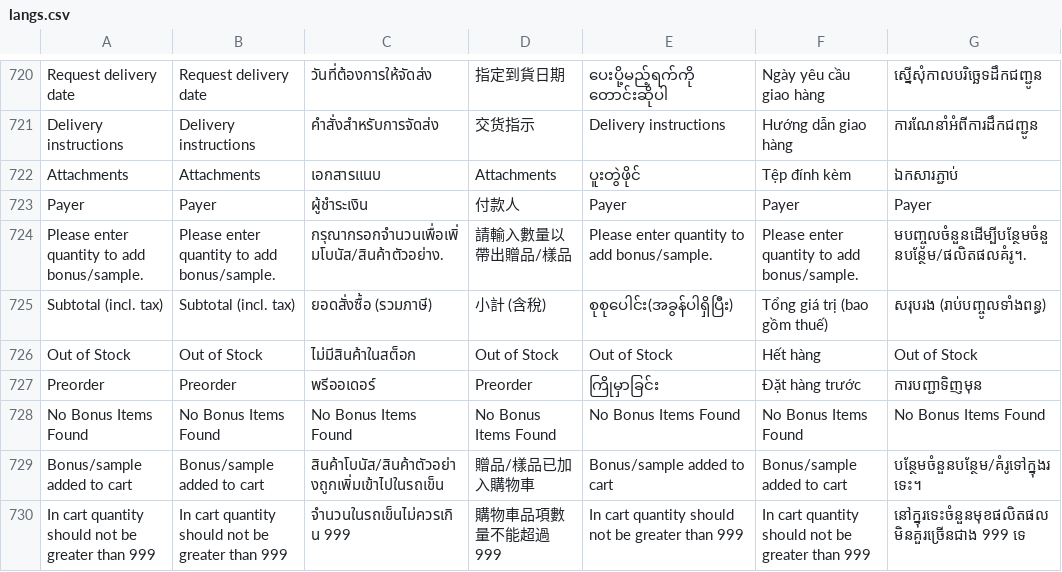
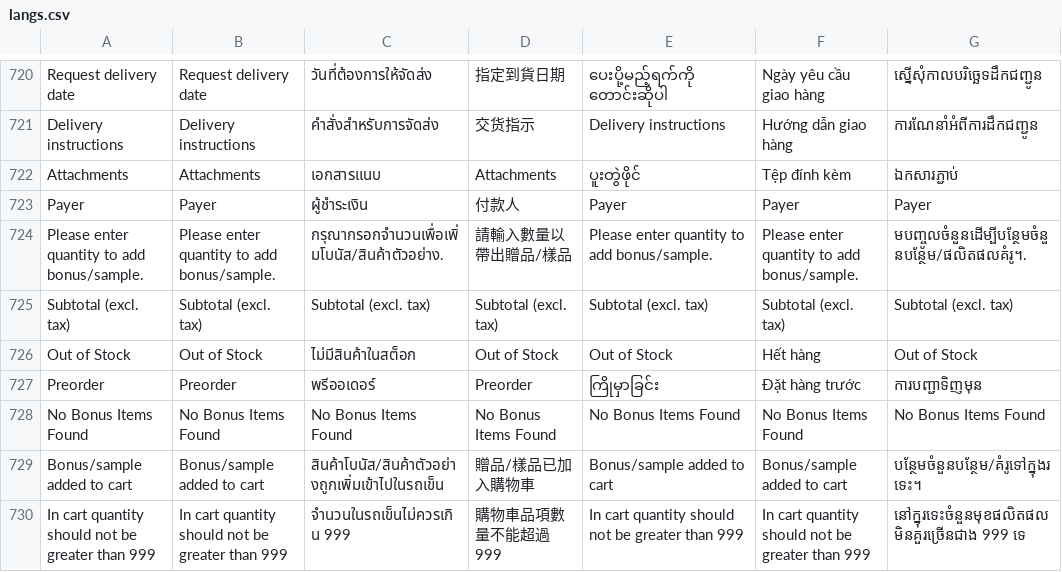
Before and after one commit to ramprasadbhagat/EZRX-, a CSV file: assets/langs/langs.csv, drawn as a sheet; only a part is shown, gaps mark what is left out.

```diff
--- a/assets/langs/langs.csv
+++ b/assets/langs/langs.csv
@@ -724,3 +724,3 @@ Payer,Payer,ผู้ชำระเงิน,付款人,Payer,Payer,Payer,
 Please enter quantity to add bonus/sample.,Please enter quantity to add bonus/sample.,กรุณากรอกจำนวนเพื่อเพิ่มโบนัส/สินค้าตัวอย่าง.,請輸入數量以帶出贈品/樣品,Please enter quantity to add bonus/sample.,Please enter quantity to add bonus/sample.,មបញ្ចូលចំនួនដើម្បីបន្ថែមចំនួនបន្ថែម/ផលិតផលគំរូ។.,
-Subtotal (incl. tax),Subtotal (incl. tax),ยอดสั่งซื้อ (รวมภาษี),小計 (含稅),စုစုပေါင်း(အခွန်ပါရှိပြီး),Tổng giá trị (bao gồm thuế),សរុបរង (រាប់បញ្ចូលទាំងពន្ធ),
+Subtotal (excl. tax),Subtotal (excl. tax),Subtotal (excl. tax),Subtotal (excl. tax),Subtotal (excl. tax),Subtotal (excl. tax),Subtotal (excl. tax),
 Out of Stock,Out of Stock,ไม่มีสินค้าในสต็อก,Out of Stock,Out of Stock,Hết hàng,Out of Stock,
```
Also changed, not shown: 4 other files.
